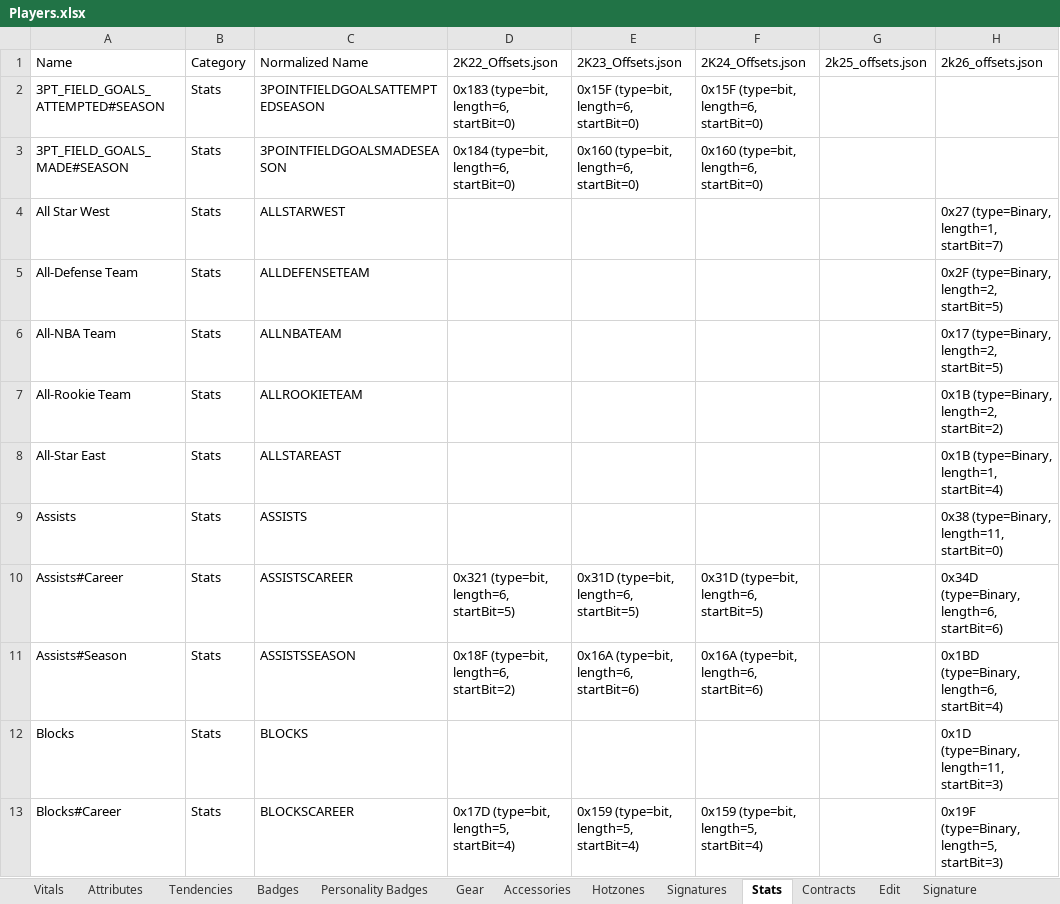
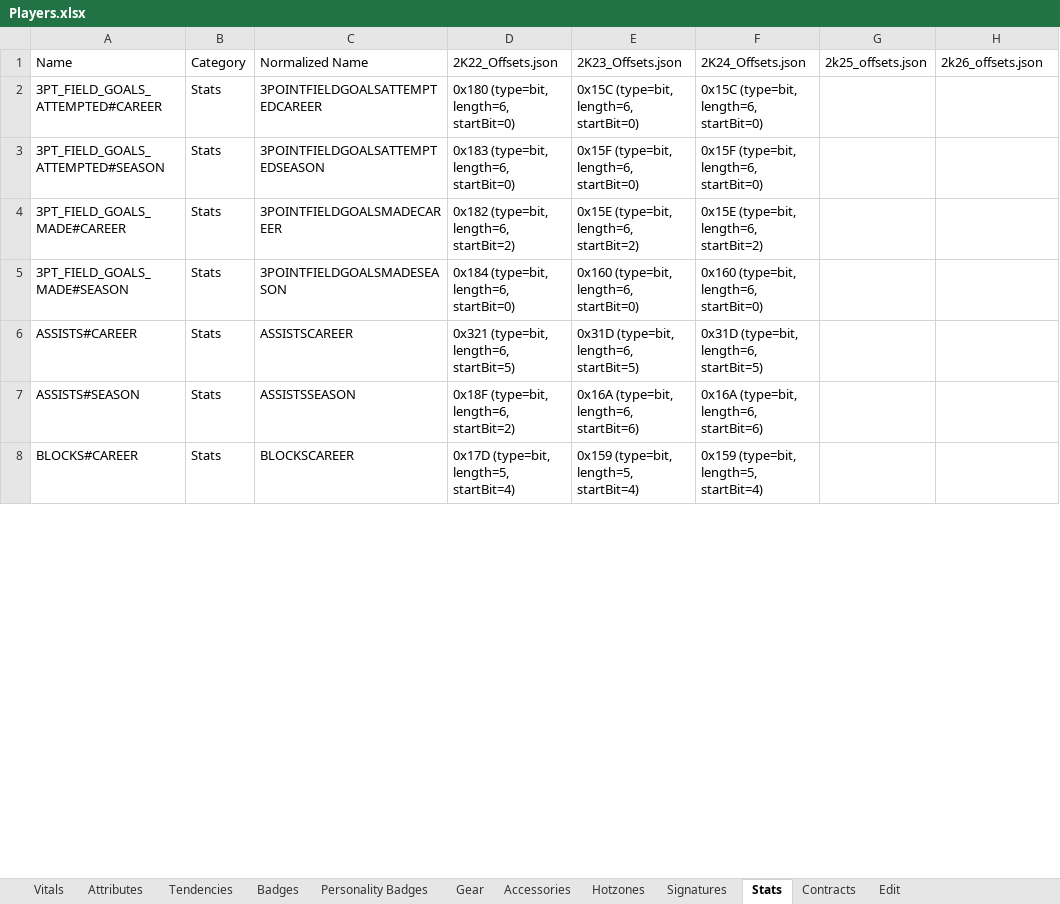
Before and after one commit to lifestepvan2/2k26-Editor, an Excel workbook: nba2k_editor/Offsets/Players.xlsx, sheet Stats, drawn as a sheet; only a part is shown; values as stored, in another font and other column widths than the file's, no borders; removed rows and columns are numbered as before the commit, all else as after; the diff covers the shown part only; the diff names each change by its address in the sheet, - before the commit and + after, or states it on an @@ line.

```diff
--- a/nba2k_editor/Offsets/Players.xlsx (sheet Stats)
+++ b/nba2k_editor/Offsets/Players.xlsx (sheet Stats)
-sheet tab: Signature
+row 2: 3PT_FIELD_GOALS_ATTEMPTED#CAREER | Stats | 3POINTFIELDGOALSATTEMPTEDCAREER | 0x180 (type=bit, length=6, startBit=0) | 0x15C (type=bit, length=6, startBit=0) | 0x15C (type=bit, length=6, startBit=0)
+row 4: 3PT_FIELD_GOALS_MADE#CAREER | Stats | 3POINTFIELDGOALSMADECAREER | 0x182 (type=bit, length=6, startBit=2) | 0x15E (type=bit, length=6, startBit=2) | 0x15E (type=bit, length=6, startBit=2)
-row 4: All Star West | Stats | ALLSTARWEST |  |  |  |  | 0x27 (type=Binary, length=1, startBit=7)
-row 5: All-Defense Team | Stats | ALLDEFENSETEAM |  |  |  |  | 0x2F (type=Binary, length=2, startBit=5)
-row 6: All-NBA Team | Stats | ALLNBATEAM |  |  |  |  | 0x17 (type=Binary, length=2, startBit=5)
-row 7: All-Rookie Team | Stats | ALLROOKIETEAM |  |  |  |  | 0x1B (type=Binary, length=2, startBit=2)
-row 8: All-Star East | Stats | ALLSTAREAST |  |  |  |  | 0x1B (type=Binary, length=1, startBit=4)
-row 9: Assists | Stats | ASSISTS |  |  |  |  | 0x38 (type=Binary, length=11, startBit=0)
-A6: Assists#Career
+A6: ASSISTS#CAREER
-H6: 0x34D (type=Binary, length=6, startBit=6)
+H6: (empty)
-A7: Assists#Season
+A7: ASSISTS#SEASON
-H7: 0x1BD (type=Binary, length=6, startBit=4)
+H7: (empty)
-row 12: Blocks | Stats | BLOCKS |  |  |  |  | 0x1D (type=Binary, length=11, startBit=3)
-A8: Blocks#Career
+A8: BLOCKS#CAREER
-H8: 0x19F (type=Binary, length=5, startBit=3)
+H8: (empty)
```
Also changed, not shown: 2 added rows, 44 removed rows and 62 edited cells elsewhere in this sheet, sheet Vitals, sheet Accessories, sheet Contracts, sheet Tendencies, sheet Signatures, sheet Hotzones, 1 more sheet, nba2k_editor/Offsets/ImportPlayers.xlsx, nba2k_editor/Offsets/ImportShoes.xlsx, 25 other files.
